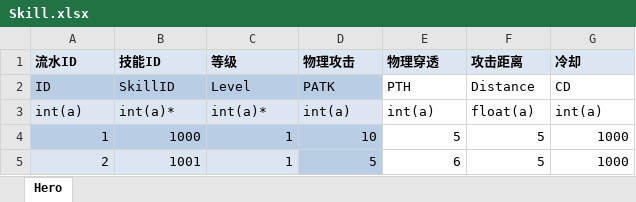
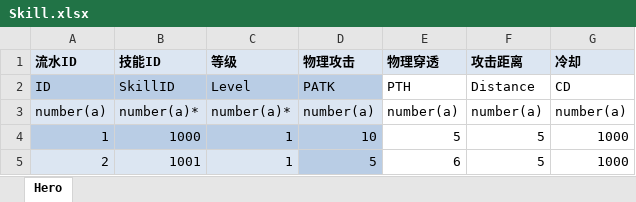
Before and after one commit to findstr/SomeGame, an Excel workbook: Conf/Skill.xlsx, sheet Hero, drawn as a sheet; values as stored, in another font and other column widths than the file's, no borders; table styles not drawn; removed rows and columns are numbered as before the commit, all else as after; the diff names each change by its address in the sheet, - before the commit and + after, or states it on an @@ line.

Commit message:
client:refine BuildConf

```diff
--- a/Conf/Skill.xlsx (sheet Hero)
+++ b/Conf/Skill.xlsx (sheet Hero)
-row 3: int(a) | int(a)* | int(a)* | int(a) | int(a) | float(a) | int(a)
+row 3: number(a) | number(a)* | number(a)* | number(a) | number(a) | number(a) | number(a)
```
Also changed, not shown: Conf/Hero.xlsx, 2 other files.
